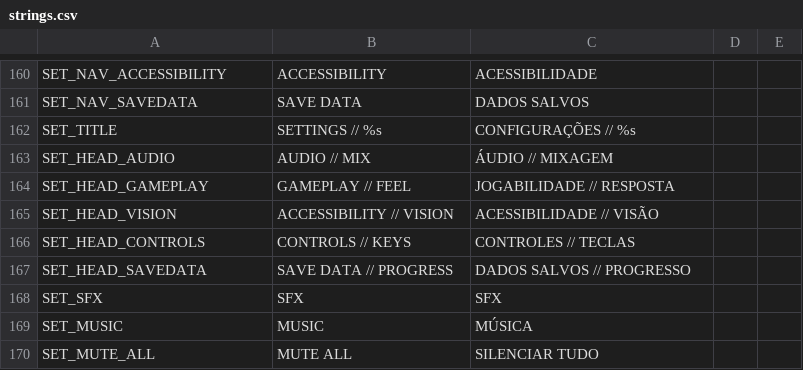
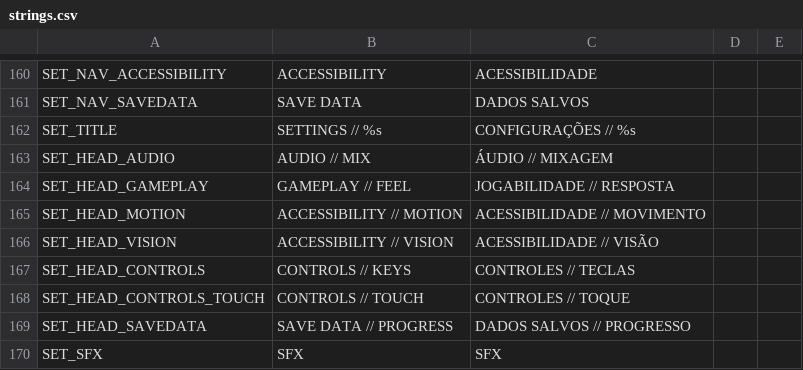
Before and after one commit to mafuzyk/kernel-panic, a CSV file: assets/i18n/strings.csv, drawn as a sheet; only a part is shown, gaps mark what is left out; the shorter side is filled out with more unchanged rows.

Commit message:
feat: settings ganha linhas de toque e a seção de controles de cada plataforma
As linhas eram lista de desktop: `Button` flat com 17px cravado,
`font_hover_color` — hover não existe no toque, dedo pressiona — e nenhuma
altura mínima. Agora todas saem de uma fábrica só: tipografia pelo `Design`,
altura por `Design.target_min()` (44 no clique, 56 no toque) e realce que
segue a plataforma. Os 28 números mágicos de fonte deste arquivo, 28 dos 43
do projeto, foram para a escala do `Design` — que já declarava a regra.

CONTROLS deixa de ser "a seção de keybinds que some no toque" e passa a ser a
seção de controles de cada plataforma: teclas no desktop, mira/háptico/tamanho
no celular. Era o buraco central do mobile — os três moravam em GAMEPLAY, e no
aparelho onde são a coisa mais importante da tela ninguém iria procurá-los
ali. O cabeçalho acompanha: "// TECLAS" não descreve nada num celular.

Screen shake foi para ACCESSIBILITY, que é o que ele é, e ganhou o grupo
"// MOVIMENTO" — onde a intensidade de flash entra em seguida.

A ordem das seções passa a ser por plataforma: no toque abre em CONTROLS, no
desktop segue a ordem que as pessoas já conhecem.

Defeitos encontrados pelas provas, não por leitura:

- `Design.target_min()` lia `DisplayServer` direto e ignorava
  `KP_FORCE_TOUCH`, então o harness mudava o que a tela mostra sem mudar o
  alvo — o contrato de 56px era impossível de afirmar sem aparelho.
- Seis controles não alcançavam o alvo: dois `CheckButton` sem altura nenhuma,
  três campos de texto presos em 44/38px e o botão de reset.
- O título nascia cravado em "AUDIO" e passou a mentir sobre a seção aberta.
- A nota "keybinds só no desktop" não tinha id, então o manifesto não a
  escondia e ela apareceu para quem nunca vai ter teclado.
- Botão e `CheckButton` começavam o texto em x diferente: não havia coluna.
- Traduções são compiladas no import; sem `--import` a chave nova aparecia
  crua na tela.

Verificação: suíte 2530 pass, 0 fail (era 2518). Novos: alvo de toque medido
nas 15 linhas pressionáveis com toque forçado, catraca de fonte hardcoded em
16 com settings fixado em zero, e a ordem/lotação das seções nas duas
plataformas. Conferido visualmente em 1280x600 nos dois perfis.

```diff
--- a/assets/i18n/strings.csv
+++ b/assets/i18n/strings.csv
@@ -164,4 +164,6 @@ SET_HEAD_AUDIO,AUDIO // MIX,ÁUDIO // MIXAGEM
 SET_HEAD_GAMEPLAY,GAMEPLAY // FEEL,JOGABILIDADE // RESPOSTA
+SET_HEAD_MOTION,ACCESSIBILITY // MOTION,ACESSIBILIDADE // MOVIMENTO
 SET_HEAD_VISION,ACCESSIBILITY // VISION,ACESSIBILIDADE // VISÃO
 SET_HEAD_CONTROLS,CONTROLS // KEYS,CONTROLES // TECLAS
+SET_HEAD_CONTROLS_TOUCH,CONTROLS // TOUCH,CONTROLES // TOQUE
 SET_HEAD_SAVEDATA,SAVE DATA // PROGRESS,DADOS SALVOS // PROGRESSO
```
Also changed, not shown: 7 other files.
